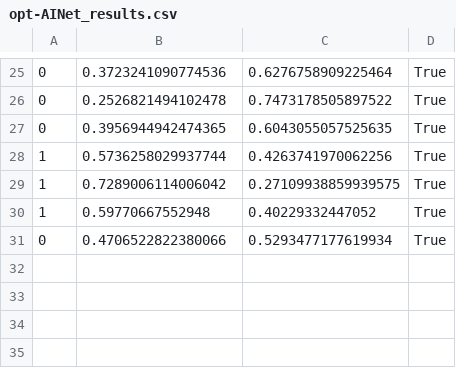
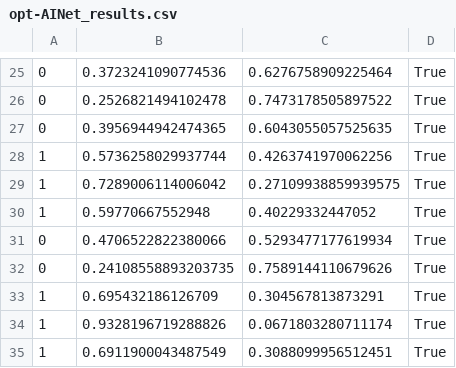
Before and after one commit to ColonelPride/Chapter_5_Code, a CSV file: opt-AINet_results.csv, drawn as a sheet; only a part is shown, gaps mark what is left out.

```diff
--- a/opt-AINet_results.csv
+++ b/opt-AINet_results.csv
@@ -31 +31,5 @@
 0,0.4706522822380066,0.5293477177619934,True
+0,0.24108558893203735,0.7589144110679626,True
+1,0.695432186126709,0.304567813873291,True
+1,0.9328196719288826,0.0671803280711174,True
+1,0.6911900043487549,0.3088099956512451,True
```
Also changed, not shown: 7 other files.
